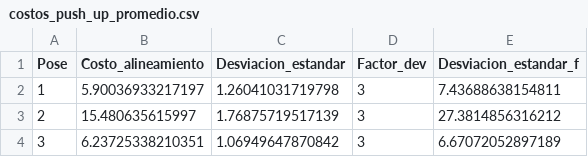
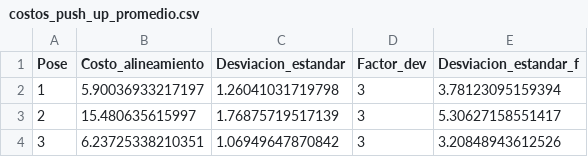
Before and after one commit to RenzoBances/UPC_TesisV9, a CSV file: 02. trainers/push_up/costs/costos_push_up_promedio.csv, drawn as a sheet.

Commit message:
actualizar el archivo de costos push_up

```diff
--- a/02. trainers/push_up/costs/costos_push_up_promedio.csv
+++ b/02. trainers/push_up/costs/costos_push_up_promedio.csv
@@ -1,4 +1,4 @@
 Pose,Costo_alineamiento,Desviacion_estandar,Factor_dev,Desviacion_estandar_f
-1,5.90036933217197,1.26041031719798,3,7.43688638154811
-2,15.480635615997,1.76875719517139,3,27.3814856316212
-3,6.23725338210351,1.06949647870842,3,6.67072052897189
+1,5.90036933217197,1.26041031719798,3,3.78123095159394
+2,15.480635615997,1.76875719517139,3,5.30627158551417
+3,6.23725338210351,1.06949647870842,3,3.20848943612526
```
